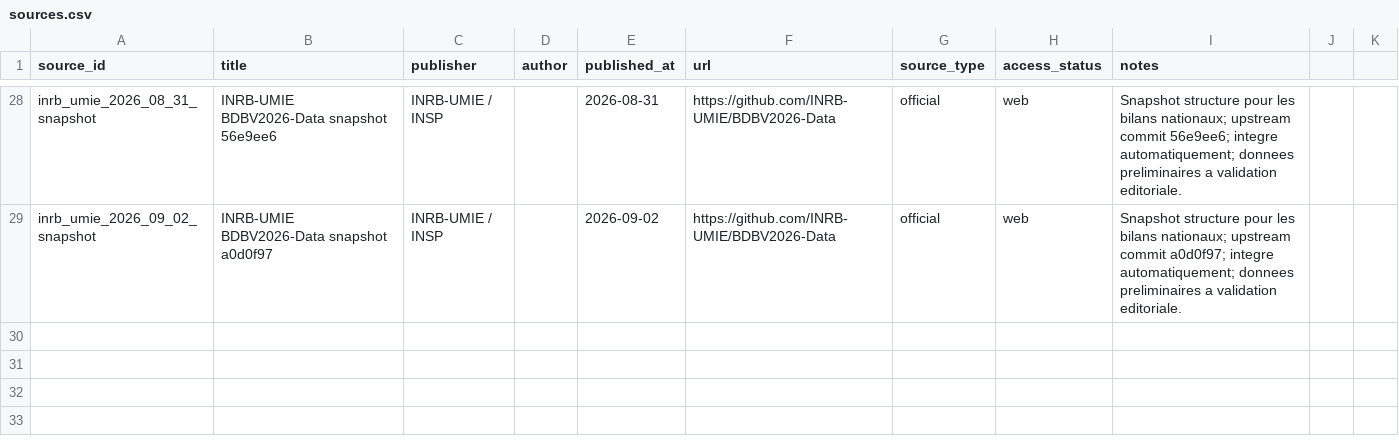
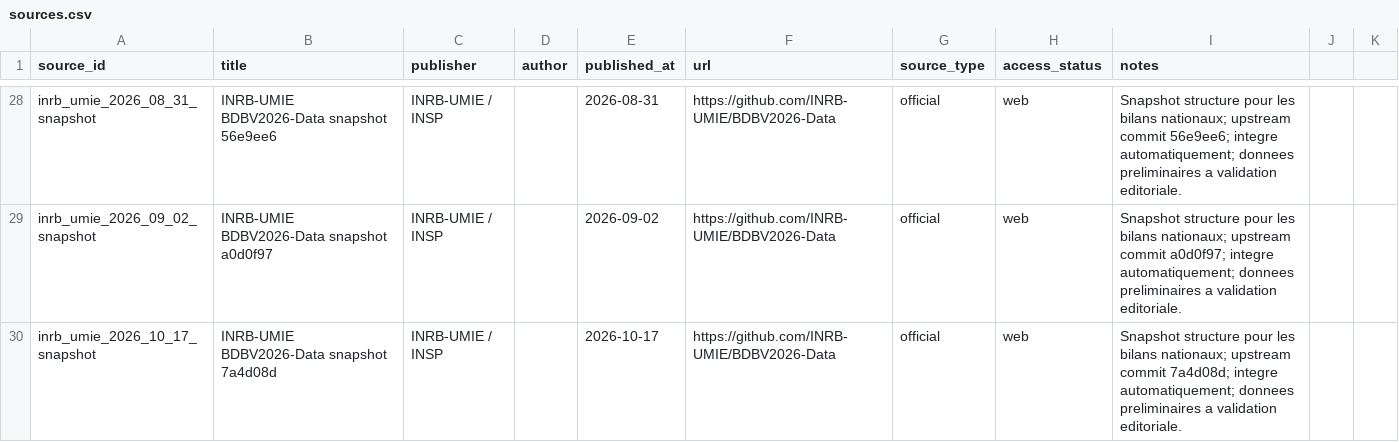
Before and after one commit to hericlibong/ebola, a CSV file: public/data/reference/sources.csv, drawn as a sheet; only a part is shown, gaps mark what is left out; the diff names each change by its address in the sheet, - before the commit and + after, or states it on an @@ line.

```diff
--- a/public/data/reference/sources.csv
+++ b/public/data/reference/sources.csv
+row 30: inrb_umie_2026_10_17_snapshot | INRB-UMIE BDBV2026-Data snapshot 7a4d08d | INRB-UMIE / INSP |  | 2026-10-17 | https://github.com/INRB-UMIE/BDBV2026-Data | official | web | Snapshot structure pour les bilans nationaux; upstream commit 7a4d08d; integre automatiquement; donnees preliminaires a validation editoriale.
```
Also changed, not shown: 2 other files.
